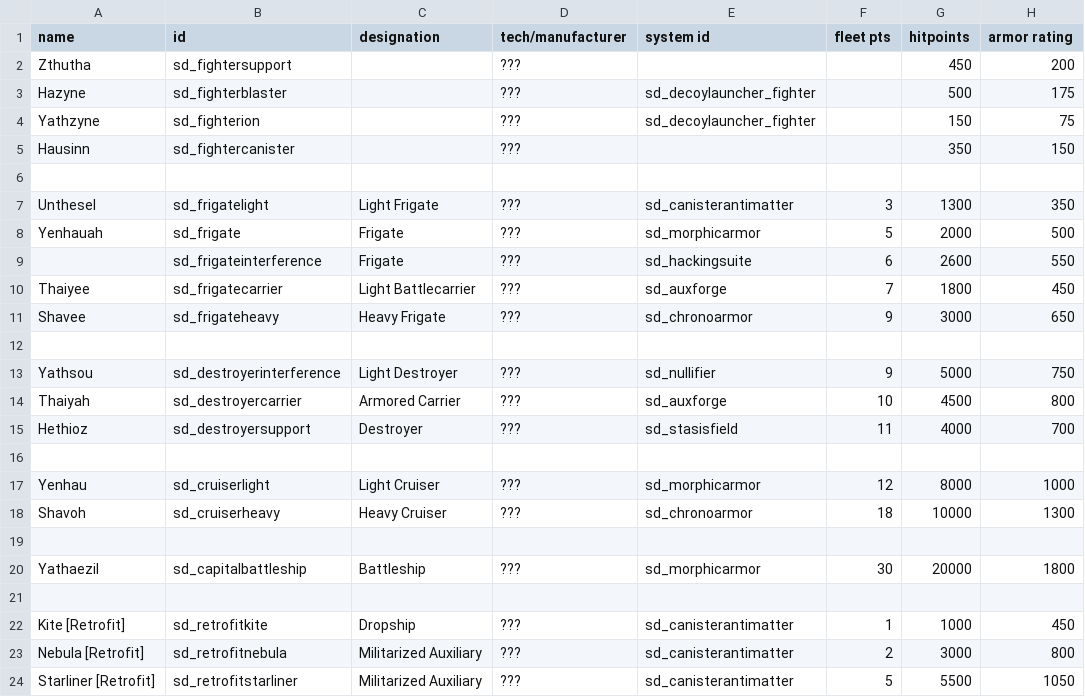
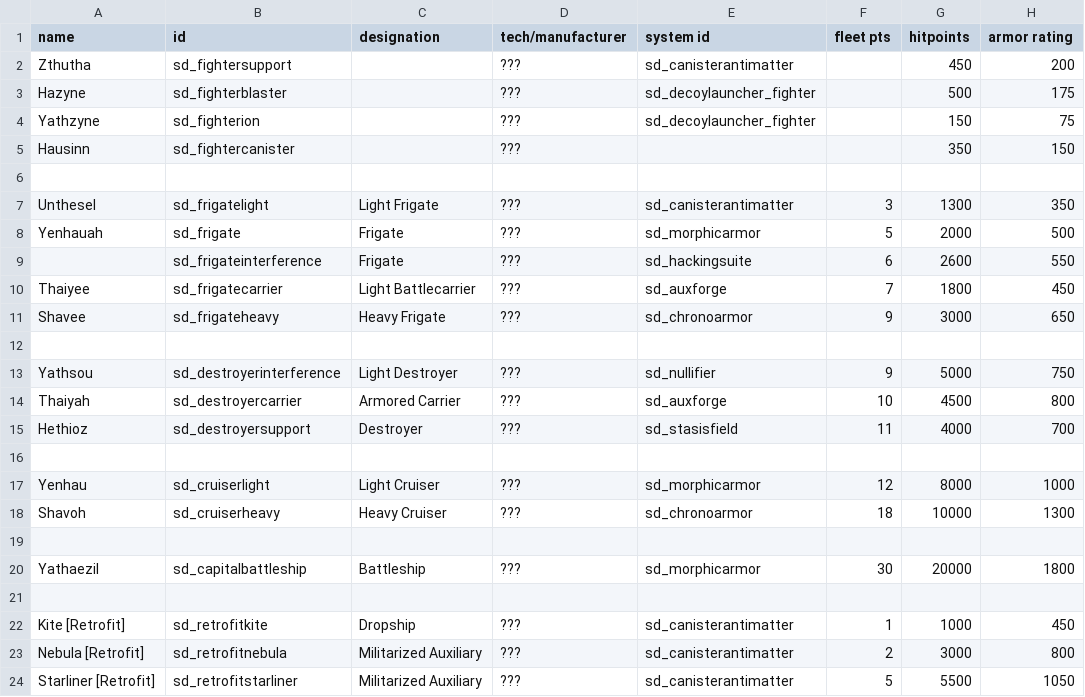
Before and after one commit to Sorrydough/Doughsector, a CSV file: data/hulls/ship_data.csv, drawn as a sheet; only a part is shown; the diff names each change by its address in the sheet, - before the commit and + after, or states it on an @@ line.

Commit message:
add system to a fighter

```diff
--- a/data/hulls/ship_data.csv
+++ b/data/hulls/ship_data.csv
-E2 (system id): (empty)
+E2 (system id): sd_canisterantimatter
```
Also changed, not shown: 5 other files.
